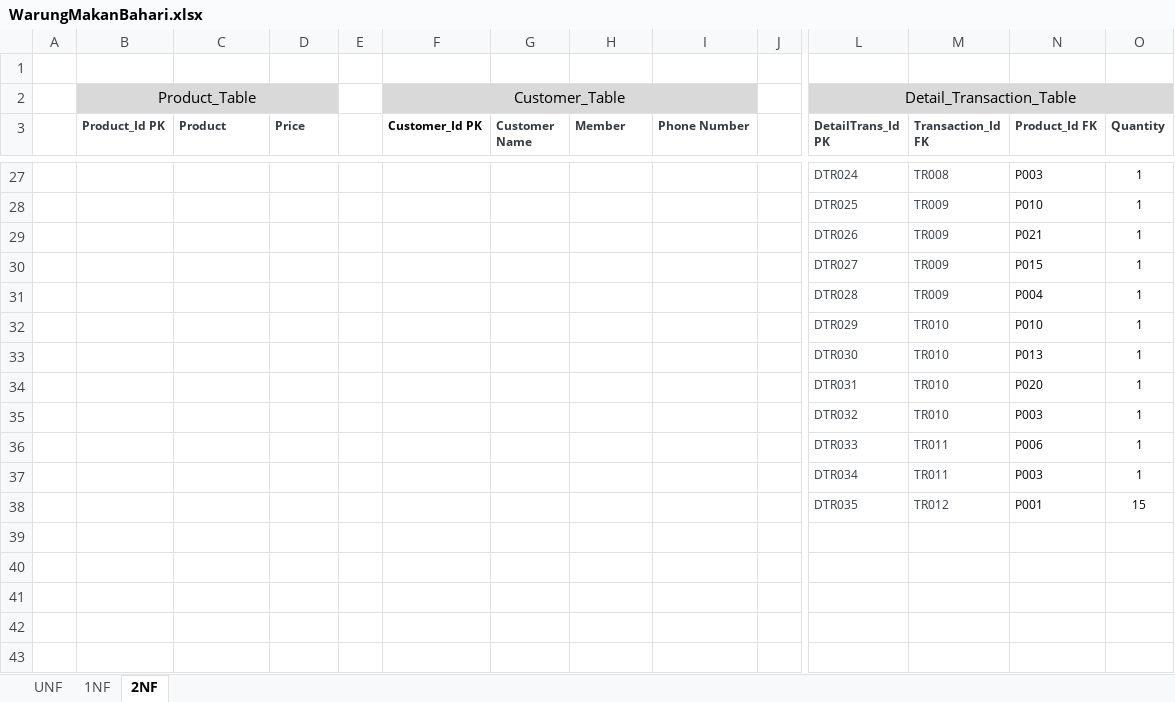
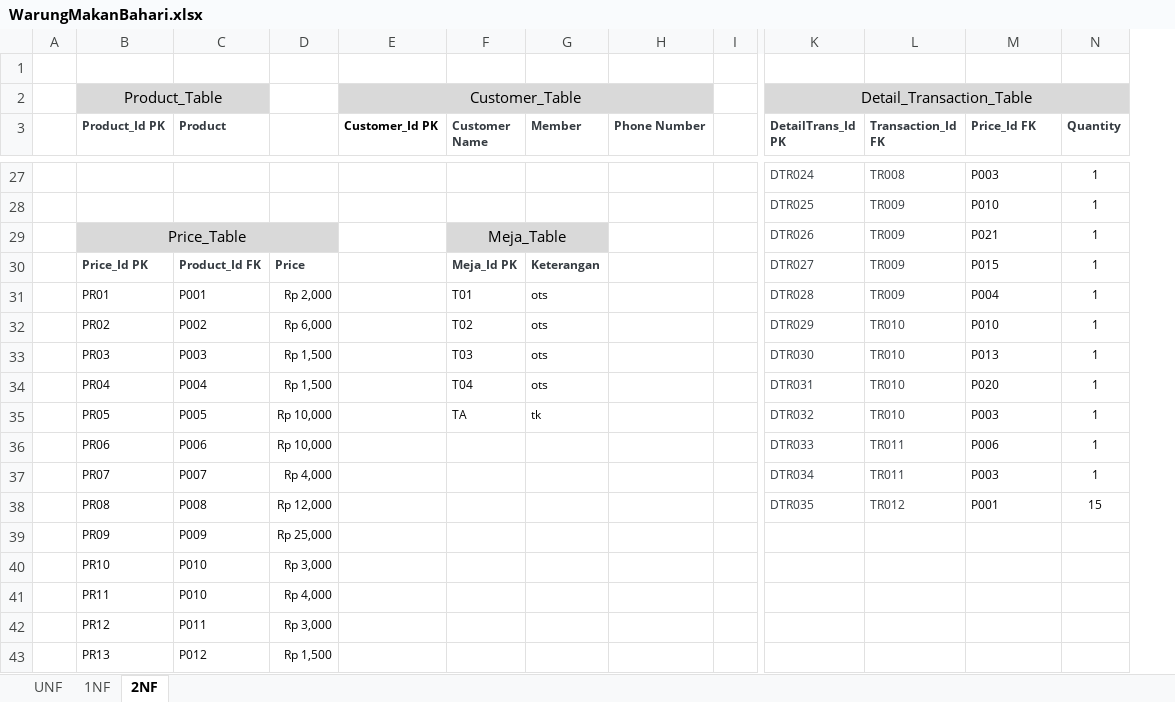
Before and after one commit to samirahmi/ProjectEnigmaCamp, an Excel workbook: Project5_SQL/WarungMakanBahari.xlsx, sheet 2NF, drawn as a sheet; only a part is shown, gaps mark what is left out; values as stored, in another font and other column widths than the file's, no borders; removed rows and columns are numbered as before the commit, all else as after; rows hold the shown columns only; the diff covers the shown part only; the diff names each change by its address in the sheet, - before the commit and + after, or states it on an @@ line.

```diff
--- a/Project5_SQL/WarungMakanBahari.xlsx (sheet 2NF)
+++ b/Project5_SQL/WarungMakanBahari.xlsx (sheet 2NF)
-column E, empty
-B2:D2 merged
+B2:C2 merged
-D2 fill: #D9D9D9
+D2 fill: none
-D3: Price
+D3: (empty)
-M3: Product_Id FK
+M3: Price_Id FK
-B29 (Product_Id PK): (empty)
+B29 (Product_Id PK): Price_Table
-B29:D29 fill: none
+B29:D29 fill: #D9D9D9
+B29:D29 merged
-F29 (Customer Name): (empty)
+F29 (Customer Name): Meja_Table
-F29:G29 fill: none
+F29:G29 fill: #D9D9D9
+F29:G29 merged
-row 30:  |  |  |  |  |  |  |  |  |  | DTR027 | TR009 | P015 | 1
-row 31:  |  |  |  |  |  |  |  |  |  | DTR028 | TR009 | P004 | 1
-row 32:  |  |  |  |  |  |  |  |  |  | DTR029 | TR010 | P010 | 1
-row 33:  |  |  |  |  |  |  |  |  |  | DTR030 | TR010 | P013 | 1
-row 34:  |  |  |  |  |  |  |  |  |  | DTR031 | TR010 | P020 | 1
-row 35:  |  |  |  |  |  |  |  |  |  | DTR032 | TR010 | P003 | 1
+row 30:  | Price_Id PK | Product_Id FK | Price |  | Meja_Id PK | Keterangan |  |  | DTR027 | TR009 | P015 | 1
+row 31:  | PR01 | P001 | Rp 2,000 |  | T01 | ots |  |  | DTR028 | TR009 | P004 | 1
+row 32:  | PR02 | P002 | Rp 6,000 |  | T02 | ots |  |  | DTR029 | TR010 | P010 | 1
+row 33:  | PR03 | P003 | Rp 1,500 |  | T03 | ots |  |  | DTR030 | TR010 | P013 | 1
+row 34:  | PR04 | P004 | Rp 1,500 |  | T04 | ots |  |  | DTR031 | TR010 | P020 | 1
+row 35:  | PR05 | P005 | Rp 10,000 |  | TA | tk |  |  | DTR032 | TR010 | P003 | 1
-B36 (Product_Id PK): (empty)
+B36 (Product_Id PK): PR06
-C36 (Product): (empty)
+C36 (Product): P006
-D36: (empty)
+D36: Rp 10,000
-B37 (Product_Id PK): (empty)
+B37 (Product_Id PK): PR07
-C37 (Product): (empty)
+C37 (Product): P007
-D37: (empty)
+D37: Rp 4,000
-B38 (Product_Id PK): (empty)
+B38 (Product_Id PK): PR08
-C38 (Product): (empty)
+C38 (Product): P008
-D38: (empty)
+D38: Rp 12,000
+row 39:  | PR09 | P009 | Rp 25,000
+row 40:  | PR10 | P010 | Rp 3,000
+row 41:  | PR11 | P010 | Rp 4,000
+row 42:  | PR12 | P011 | Rp 3,000
+row 43:  | PR13 | P012 | Rp 1,500
```
Also changed, not shown: 9 added rows, 24 edited cells and cell formats elsewhere in this sheet, 49 other files.
